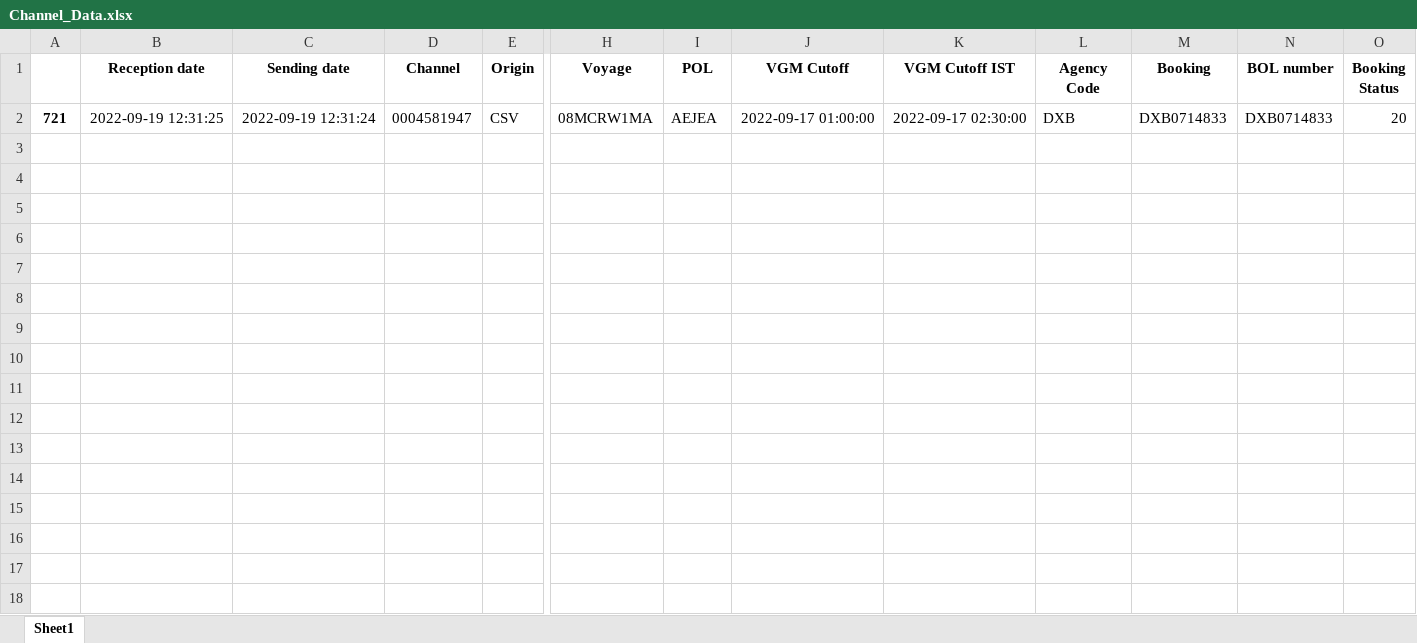
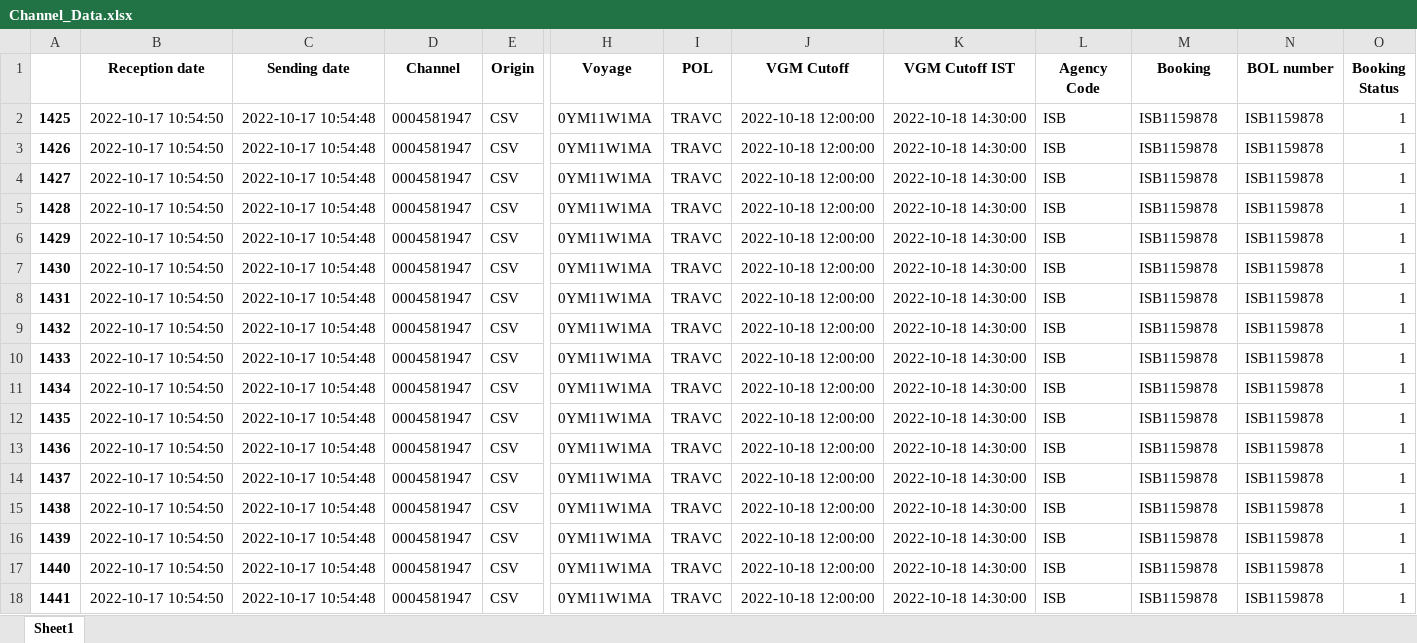
Before and after one commit to akhilesh11686/Projects, an Excel workbook: VGM_/EDI_Rejec/Channel_Data.xlsx, sheet Sheet1, drawn as a sheet; only a part is shown, gaps mark what is left out; values as stored, in another font and other column widths than the file's, no borders; removed rows and columns are numbered as before the commit, all else as after; rows hold the shown columns only; the diff covers the shown part only; the diff names each change by its address in the sheet, - before the commit and + after, or states it on an @@ line.

```diff
--- a/VGM_/EDI_Rejec/Channel_Data.xlsx (sheet Sheet1)
+++ b/VGM_/EDI_Rejec/Channel_Data.xlsx (sheet Sheet1)
-row 2: 721 | 2022-09-19 12:31:25 | 2022-09-19 12:31:24 | 0004581947 | CSV | 08MCRW1MA | AEJEA | 2022-09-17 01:00:00 | 2022-09-17 02:30:00 | DXB | DXB0714833 | DXB0714833 | 20
+row 2: 1425 | 2022-10-17 10:54:50 | 2022-10-17 10:54:48 | 0004581947 | CSV | 0YM11W1MA | TRAVC | 2022-10-18 12:00:00 | 2022-10-18 14:30:00 | ISB | ISB1159878 | ISB1159878 | 1
+row 3: 1426 | 2022-10-17 10:54:50 | 2022-10-17 10:54:48 | 0004581947 | CSV | 0YM11W1MA | TRAVC | 2022-10-18 12:00:00 | 2022-10-18 14:30:00 | ISB | ISB1159878 | ISB1159878 | 1
+row 4: 1427 | 2022-10-17 10:54:50 | 2022-10-17 10:54:48 | 0004581947 | CSV | 0YM11W1MA | TRAVC | 2022-10-18 12:00:00 | 2022-10-18 14:30:00 | ISB | ISB1159878 | ISB1159878 | 1
+row 5: 1428 | 2022-10-17 10:54:50 | 2022-10-17 10:54:48 | 0004581947 | CSV | 0YM11W1MA | TRAVC | 2022-10-18 12:00:00 | 2022-10-18 14:30:00 | ISB | ISB1159878 | ISB1159878 | 1
+row 6: 1429 | 2022-10-17 10:54:50 | 2022-10-17 10:54:48 | 0004581947 | CSV | 0YM11W1MA | TRAVC | 2022-10-18 12:00:00 | 2022-10-18 14:30:00 | ISB | ISB1159878 | ISB1159878 | 1
+row 7: 1430 | 2022-10-17 10:54:50 | 2022-10-17 10:54:48 | 0004581947 | CSV | 0YM11W1MA | TRAVC | 2022-10-18 12:00:00 | 2022-10-18 14:30:00 | ISB | ISB1159878 | ISB1159878 | 1
+row 8: 1431 | 2022-10-17 10:54:50 | 2022-10-17 10:54:48 | 0004581947 | CSV | 0YM11W1MA | TRAVC | 2022-10-18 12:00:00 | 2022-10-18 14:30:00 | ISB | ISB1159878 | ISB1159878 | 1
+row 9: 1432 | 2022-10-17 10:54:50 | 2022-10-17 10:54:48 | 0004581947 | CSV | 0YM11W1MA | TRAVC | 2022-10-18 12:00:00 | 2022-10-18 14:30:00 | ISB | ISB1159878 | ISB1159878 | 1
+row 10: 1433 | 2022-10-17 10:54:50 | 2022-10-17 10:54:48 | 0004581947 | CSV | 0YM11W1MA | TRAVC | 2022-10-18 12:00:00 | 2022-10-18 14:30:00 | ISB | ISB1159878 | ISB1159878 | 1
+row 11: 1434 | 2022-10-17 10:54:50 | 2022-10-17 10:54:48 | 0004581947 | CSV | 0YM11W1MA | TRAVC | 2022-10-18 12:00:00 | 2022-10-18 14:30:00 | ISB | ISB1159878 | ISB1159878 | 1
+row 12: 1435 | 2022-10-17 10:54:50 | 2022-10-17 10:54:48 | 0004581947 | CSV | 0YM11W1MA | TRAVC | 2022-10-18 12:00:00 | 2022-10-18 14:30:00 | ISB | ISB1159878 | ISB1159878 | 1
+row 13: 1436 | 2022-10-17 10:54:50 | 2022-10-17 10:54:48 | 0004581947 | CSV | 0YM11W1MA | TRAVC | 2022-10-18 12:00:00 | 2022-10-18 14:30:00 | ISB | ISB1159878 | ISB1159878 | 1
+row 14: 1437 | 2022-10-17 10:54:50 | 2022-10-17 10:54:48 | 0004581947 | CSV | 0YM11W1MA | TRAVC | 2022-10-18 12:00:00 | 2022-10-18 14:30:00 | ISB | ISB1159878 | ISB1159878 | 1
+row 15: 1438 | 2022-10-17 10:54:50 | 2022-10-17 10:54:48 | 0004581947 | CSV | 0YM11W1MA | TRAVC | 2022-10-18 12:00:00 | 2022-10-18 14:30:00 | ISB | ISB1159878 | ISB1159878 | 1
+row 16: 1439 | 2022-10-17 10:54:50 | 2022-10-17 10:54:48 | 0004581947 | CSV | 0YM11W1MA | TRAVC | 2022-10-18 12:00:00 | 2022-10-18 14:30:00 | ISB | ISB1159878 | ISB1159878 | 1
+row 17: 1440 | 2022-10-17 10:54:50 | 2022-10-17 10:54:48 | 0004581947 | CSV | 0YM11W1MA | TRAVC | 2022-10-18 12:00:00 | 2022-10-18 14:30:00 | ISB | ISB1159878 | ISB1159878 | 1
+row 18: 1441 | 2022-10-17 10:54:50 | 2022-10-17 10:54:48 | 0004581947 | CSV | 0YM11W1MA | TRAVC | 2022-10-18 12:00:00 | 2022-10-18 14:30:00 | ISB | ISB1159878 | ISB1159878 | 1
```
Also changed, not shown: 4 added rows elsewhere in this sheet, Archive/Automation Project listN.xlsx, VGM_/1.xlsx, 10 other files.
